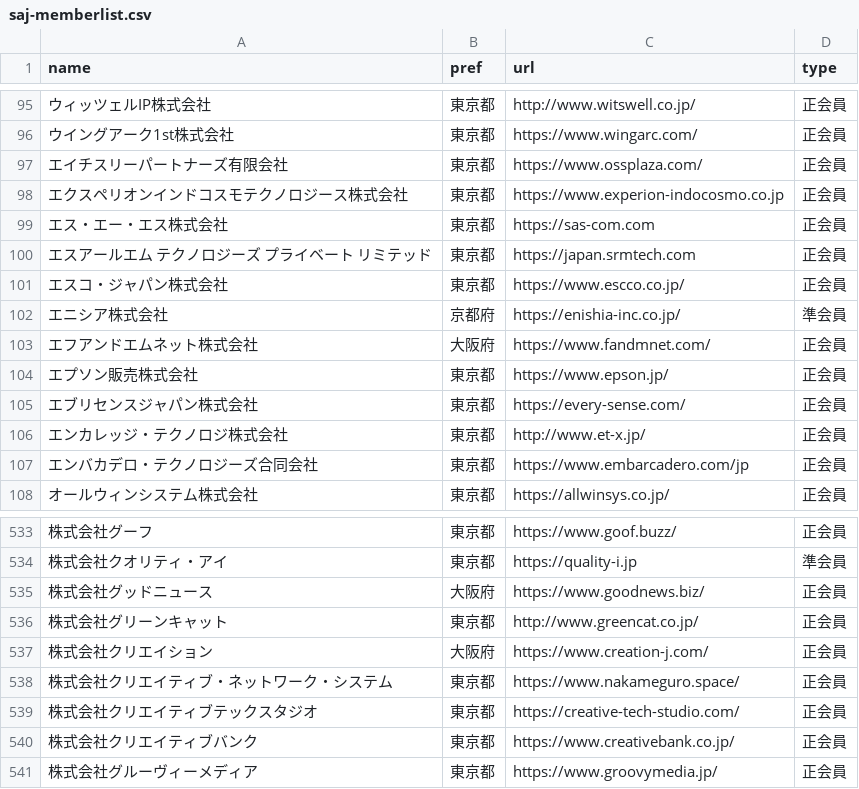
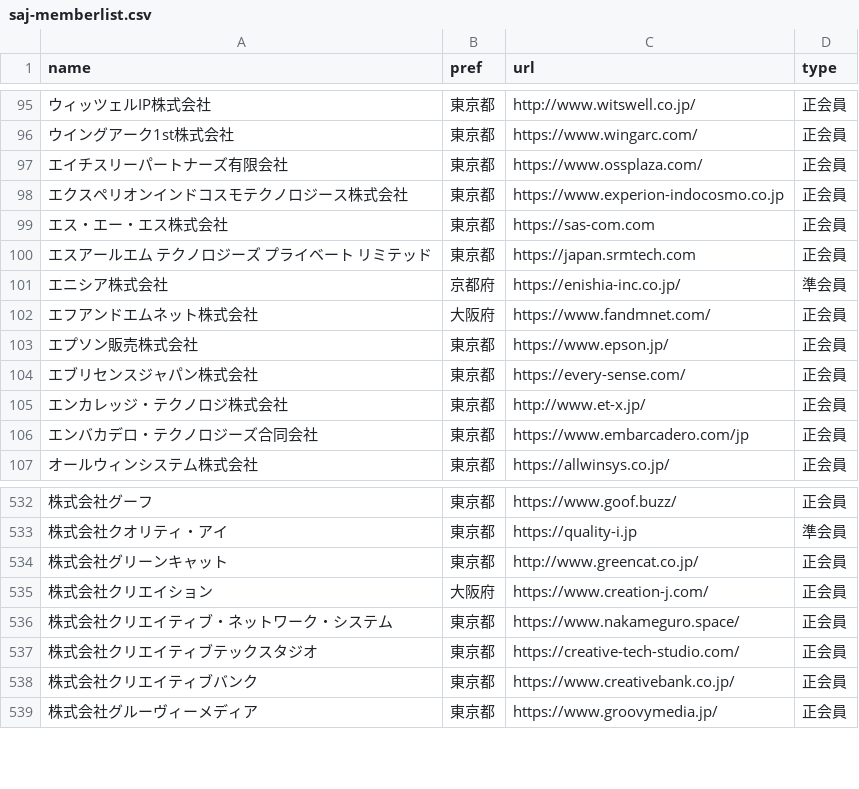
Before and after one commit to code4fukui/opendata-SAJ, a CSV file: saj-memberlist.csv, drawn as a sheet; only a part is shown, gaps mark what is left out; the diff names each change by its address in the sheet, - before the commit and + after, or states it on an @@ line.

Commit message:
update data

```diff
--- a/saj-memberlist.csv
+++ b/saj-memberlist.csv
-row 101: エスコ・ジャパン株式会社 | 東京都 | https://www.escco.co.jp/ | 正会員
-row 535: 株式会社グッドニュース | 大阪府 | https://www.goodnews.biz/ | 正会員
```
